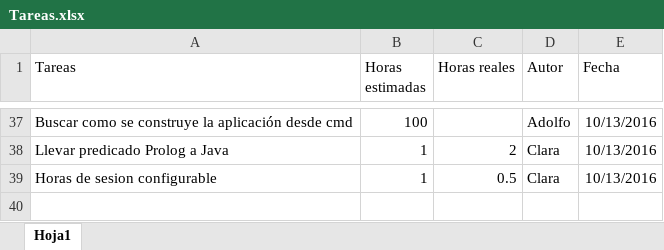
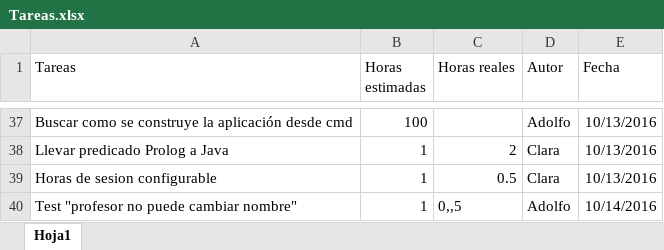
Before and after one commit to josete/TimeTableManager, an Excel workbook: Tareas.xlsx, sheet Hoja1, drawn as a sheet; only a part is shown, gaps mark what is left out; values as stored, in another font and other column widths than the file's, no borders; the diff names each change by its address in the sheet, - before the commit and + after, or states it on an @@ line.

Commit message:
tareas actualizadas

```diff
--- a/Tareas.xlsx (sheet Hoja1)
+++ b/Tareas.xlsx (sheet Hoja1)
+row 40: Test "profesor no puede cambiar nombre" | 1 | 0,,5 | Adolfo | 10/14/2016
```
